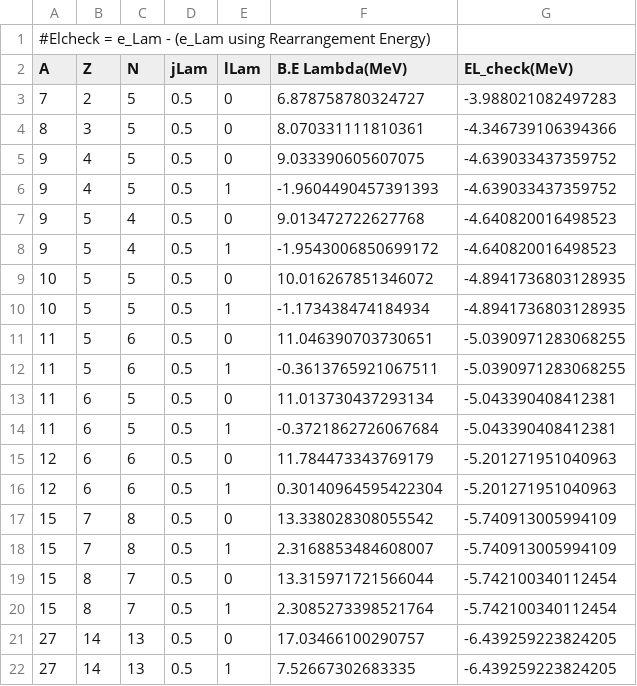
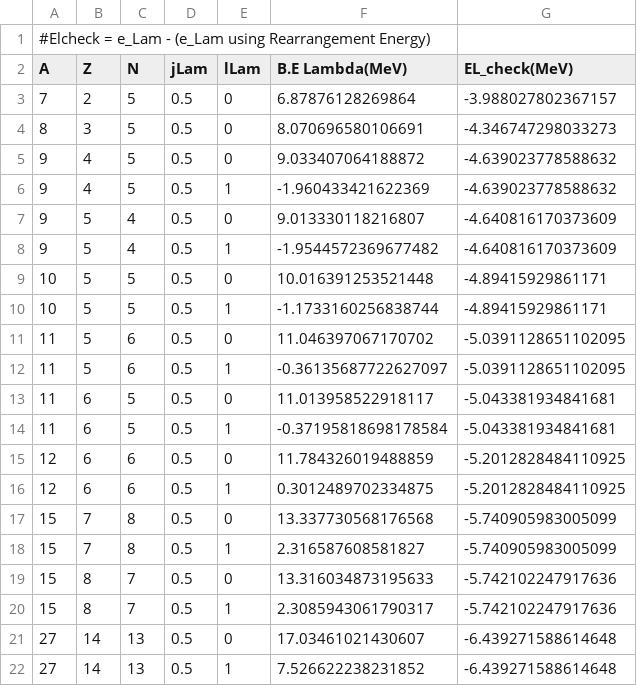
Before and after one commit to ajinno1124/Guleria2012, a CSV file: plot/BindingEnergyLY1.csv, drawn as a sheet; only a part is shown; the diff covers the shown part only.

```diff
--- a/plot/BindingEnergyLY1.csv
+++ b/plot/BindingEnergyLY1.csv
@@ -2,21 +2,21 @@
 A,Z,N,jLam,lLam,B.E Lambda(MeV),EL_check(MeV)
-7,2,5,0.5,0,6.878758780324727,-3.988021082497283
-8,3,5,0.5,0,8.070331111810361,-4.346739106394366
-9,4,5,0.5,0,9.033390605607075,-4.639033437359752
-9,4,5,0.5,1,-1.9604490457391393,-4.639033437359752
-9,5,4,0.5,0,9.013472722627768,-4.640820016498523
-9,5,4,0.5,1,-1.9543006850699172,-4.640820016498523
-10,5,5,0.5,0,10.016267851346072,-4.8941736803128935
-10,5,5,0.5,1,-1.173438474184934,-4.8941736803128935
-11,5,6,0.5,0,11.046390703730651,-5.0390971283068255
-11,5,6,0.5,1,-0.3613765921067511,-5.0390971283068255
-11,6,5,0.5,0,11.013730437293134,-5.043390408412381
-11,6,5,0.5,1,-0.3721862726067684,-5.043390408412381
-12,6,6,0.5,0,11.784473343769179,-5.201271951040963
-12,6,6,0.5,1,0.30140964595422304,-5.201271951040963
-15,7,8,0.5,0,13.338028308055542,-5.740913005994109
-15,7,8,0.5,1,2.3168853484608007,-5.740913005994109
-15,8,7,0.5,0,13.315971721566044,-5.742100340112454
-15,8,7,0.5,1,2.3085273398521764,-5.742100340112454
-27,14,13,0.5,0,17.03466100290757,-6.439259223824205
-27,14,13,0.5,1,7.52667302683335,-6.439259223824205
+7,2,5,0.5,0,6.87876128269864,-3.988027802367157
+8,3,5,0.5,0,8.070696580106691,-4.346747298033273
+9,4,5,0.5,0,9.033407064188872,-4.639023778588632
+9,4,5,0.5,1,-1.960433421622369,-4.639023778588632
+9,5,4,0.5,0,9.013330118216807,-4.640816170373609
+9,5,4,0.5,1,-1.9544572369677482,-4.640816170373609
+10,5,5,0.5,0,10.016391253521448,-4.89415929861171
+10,5,5,0.5,1,-1.1733160256838744,-4.89415929861171
+11,5,6,0.5,0,11.046397067170702,-5.0391128651102095
+11,5,6,0.5,1,-0.36135687722627097,-5.0391128651102095
+11,6,5,0.5,0,11.013958522918117,-5.043381934841681
+11,6,5,0.5,1,-0.37195818698178584,-5.043381934841681
+12,6,6,0.5,0,11.784326019488859,-5.2012828484110925
+12,6,6,0.5,1,0.3012489702334875,-5.2012828484110925
+15,7,8,0.5,0,13.337730568176568,-5.740905983005099
+15,7,8,0.5,1,2.316587608581827,-5.740905983005099
+15,8,7,0.5,0,13.316034873195633,-5.742102247917636
+15,8,7,0.5,1,2.3085943061790317,-5.742102247917636
+27,14,13,0.5,0,17.03461021430607,-6.439271588614648
+27,14,13,0.5,1,7.526622238231852,-6.439271588614648
```
Also changed, not shown: 21 added rows and 6 edited cells elsewhere in this file, plot/BindingEnergyLY1_a3zero.csv, 4 other files.
